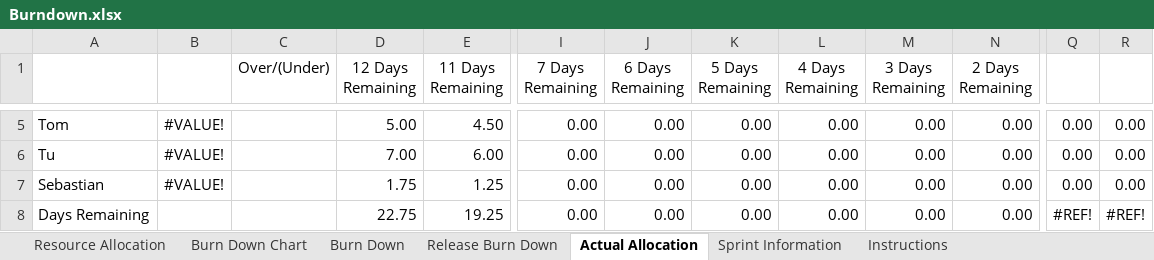
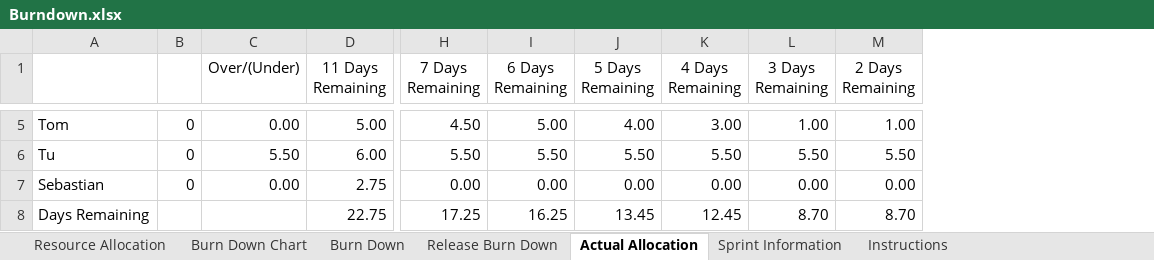
Before and after one commit to andreasnuesslein/swp_kp2_2012_gruppe1, an Excel workbook: Dokumentation/MS4/Burndown.xlsx, sheet Actual Allocation, drawn as a sheet; only a part is shown, gaps mark what is left out; values as stored, in another font and other column widths than the file's, no borders; conditional formats not drawn; removed rows and columns are numbered as before the commit, all else as after; the diff covers the shown part only; the diff names each change by its address in the sheet, - before the commit and + after, or states it on an @@ line.

```diff
--- a/Dokumentation/MS4/Burndown.xlsx (sheet Actual Allocation)
+++ b/Dokumentation/MS4/Burndown.xlsx (sheet Actual Allocation)
-column B, rows 5-7: all #VALUE!
+column B, rows 5-7: all 0
-column D (12 Days Remaining), rows 5-8: 5.00 | 7.00 | 1.75 | 22.75
-column Q, rows 5-8: 0.00 | 0.00 | 0.00 | #REF!
-column R, rows 5-8: 0.00 | 0.00 | 0.00 | #REF!
-C5 (Over/(Under)): (empty)
+C5 (Over/(Under)): 0.00
-D5 (11 Days Remaining): 4.50
+D5 (11 Days Remaining): 5.00
-H5 (7 Days Remaining): 0.00
+H5 (7 Days Remaining): 4.50
-I5 (6 Days Remaining): 0.00
+I5 (6 Days Remaining): 5.00
-J5 (5 Days Remaining): 0.00
+J5 (5 Days Remaining): 4.00
-K5 (4 Days Remaining): 0.00
+K5 (4 Days Remaining): 3.00
-L5 (3 Days Remaining): 0.00
+L5 (3 Days Remaining): 1.00
-M5 (2 Days Remaining): 0.00
+M5 (2 Days Remaining): 1.00
-C6 (Over/(Under)): (empty)
+C6 (Over/(Under)): 5.50
-H6 (7 Days Remaining): 0.00
+H6 (7 Days Remaining): 5.50
-I6 (6 Days Remaining): 0.00
+I6 (6 Days Remaining): 5.50
-J6 (5 Days Remaining): 0.00
+J6 (5 Days Remaining): 5.50
-K6 (4 Days Remaining): 0.00
+K6 (4 Days Remaining): 5.50
-L6 (3 Days Remaining): 0.00
+L6 (3 Days Remaining): 5.50
-M6 (2 Days Remaining): 0.00
+M6 (2 Days Remaining): 5.50
-C7 (Over/(Under)): (empty)
+C7 (Over/(Under)): 0.00
-D7 (11 Days Remaining): 1.25
+D7 (11 Days Remaining): 2.75
-D8 (11 Days Remaining): 19.25
+D8 (11 Days Remaining): 22.75
-H8 (7 Days Remaining): 0.00
+H8 (7 Days Remaining): 17.25
-I8 (6 Days Remaining): 0.00
+I8 (6 Days Remaining): 16.25
-J8 (5 Days Remaining): 0.00
+J8 (5 Days Remaining): 13.45
-K8 (4 Days Remaining): 0.00
+K8 (4 Days Remaining): 12.45
-L8 (3 Days Remaining): 0.00
+L8 (3 Days Remaining): 8.70
-M8 (2 Days Remaining): 0.00
+M8 (2 Days Remaining): 8.70
```
Also changed, not shown: 37 edited cells elsewhere in this sheet, sheet Burn Down, sheet Resource Allocation, sheet Sprint Information, formulas that keep their value, charts or pictures, 5 other files.
